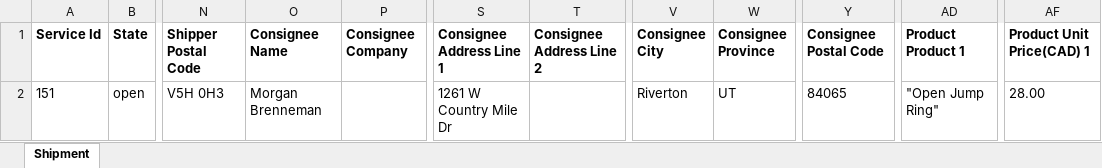
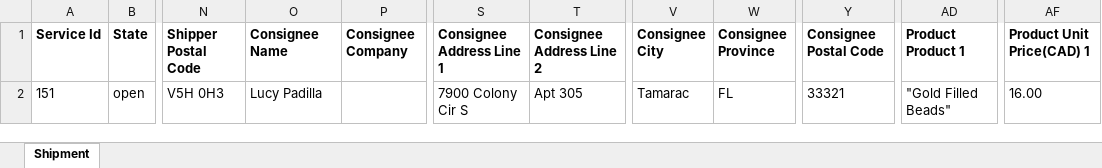
Before and after one commit to alexfang324/etsy_veryk_app, an Excel workbook: app_cache/sparkleland_verykship_shipment.xlsx, sheet Shipment, drawn as a sheet; only a part is shown, gaps mark what is left out; values as stored, in another font and other column widths than the file's, no borders; the diff names each change by its address in the sheet, - before the commit and + after, or states it on an @@ line.

```diff
--- a/app_cache/sparkleland_verykship_shipment.xlsx (sheet Shipment)
+++ b/app_cache/sparkleland_verykship_shipment.xlsx (sheet Shipment)
-O2 (Consignee Name): Morgan Brenneman
+O2 (Consignee Name): Lucy Padilla
-S2 (Consignee Address Line 1): 1261 W Country Mile Dr
+S2 (Consignee Address Line 1): 7900 Colony Cir S
-T2 (Consignee Address Line 2): (empty)
+T2 (Consignee Address Line 2): Apt 305
-V2 (Consignee City): Riverton
+V2 (Consignee City): Tamarac
-W2 (Consignee Province): UT
+W2 (Consignee Province): FL
-Y2 (Consignee Postal Code): 84065
+Y2 (Consignee Postal Code): 33321
-AD2 (Product Product 1): "Open Jump Ring"
+AD2 (Product Product 1): "Gold Filled Beads"
-AF2 (Product Unit Price(CAD) 1): 28.00
+AF2 (Product Unit Price(CAD) 1): 16.00
```
Also changed, not shown: 19 other files.
